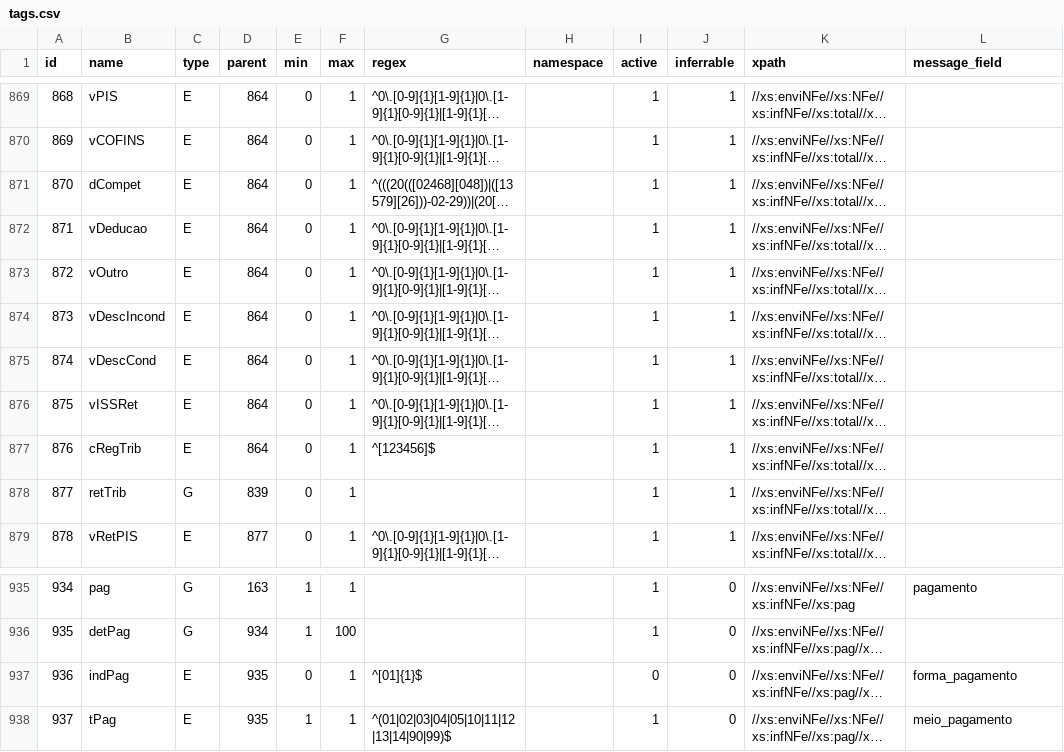
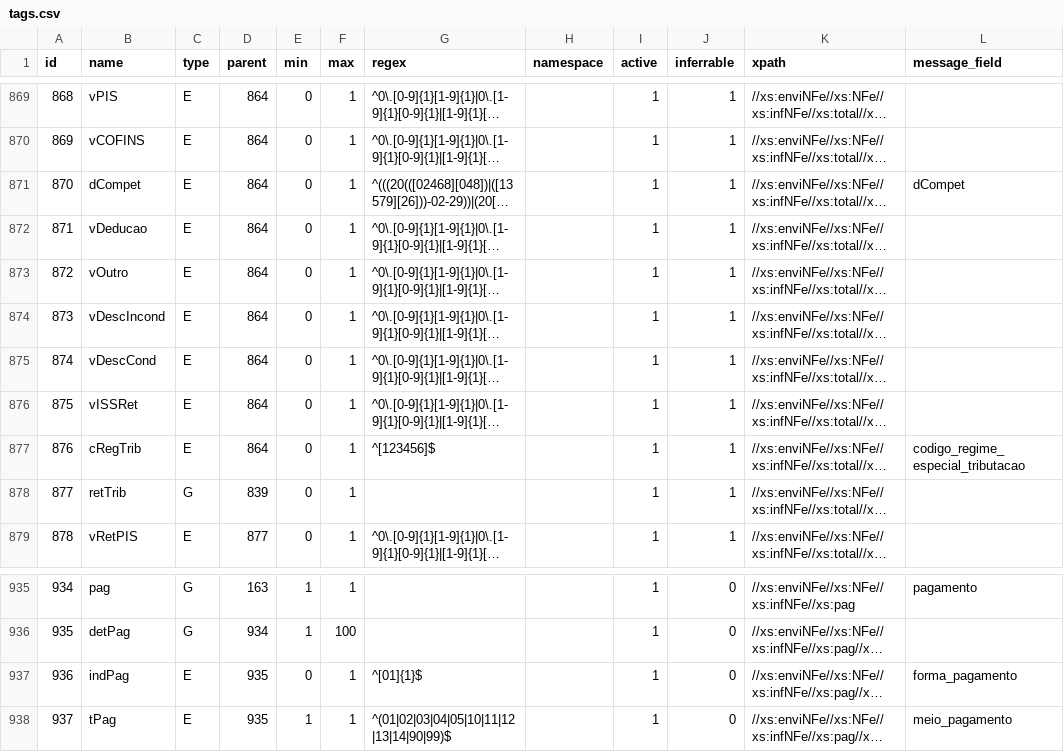
Before and after one commit to jlucartc/BRNF, a CSV file: tags.csv, drawn as a sheet; only a part is shown, gaps mark what is left out; long unchanged cells end in …; the diff names each change by its address in the sheet, - before the commit and + after, or states it on an @@ line.

```diff
--- a/tags.csv
+++ b/tags.csv
-L871 (message_field): (empty)
+L871 (message_field): dCompet
-L877 (message_field): (empty)
+L877 (message_field): codigo_regime_especial_tributacao
-I937 (active): 0
+I937 (active): 1
```
Also changed, not shown: 2 other files.
